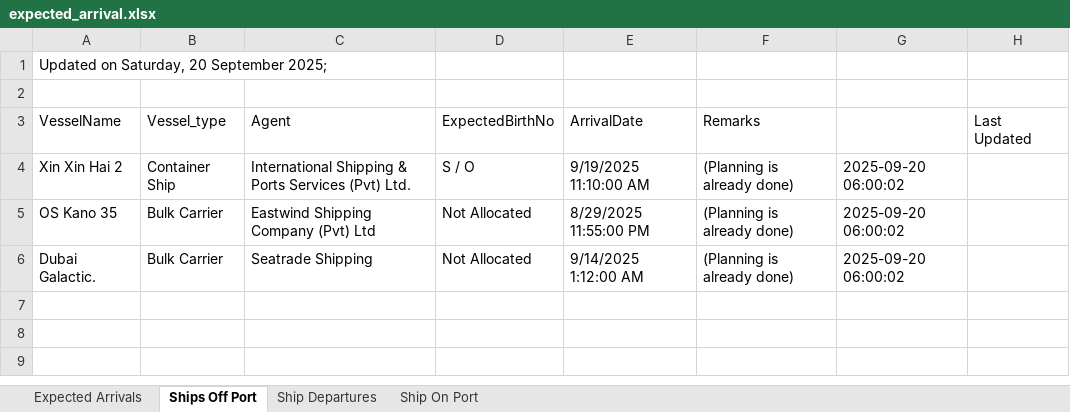
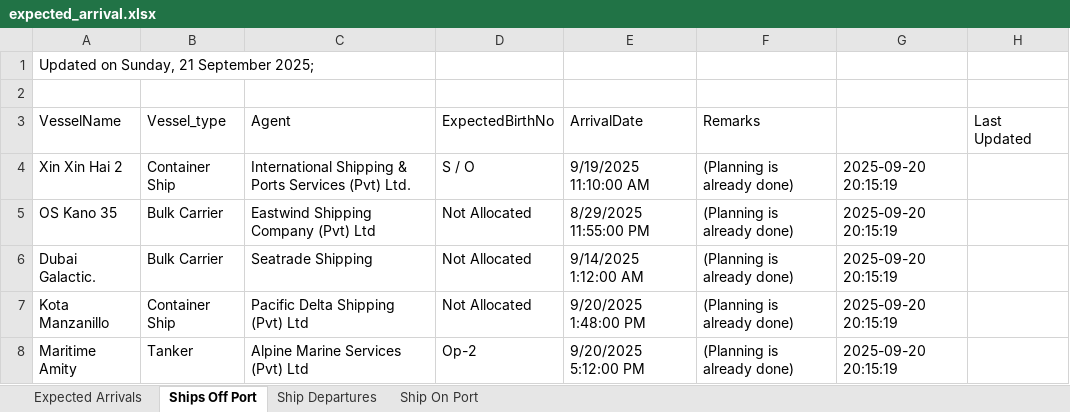
Before and after one commit to hhk2763/scrapper, an Excel workbook: 2025-09-20/expected_arrival.xlsx, sheet Ships Off Port, drawn as a sheet; values as stored, in another font and other column widths than the file's, no borders; the diff names each change by its address in the sheet, - before the commit and + after, or states it on an @@ line.

```diff
--- a/2025-09-20/expected_arrival.xlsx (sheet Ships Off Port)
+++ b/2025-09-20/expected_arrival.xlsx (sheet Ships Off Port)
-A1 (VesselName): Updated on Saturday, 20 September 2025;
+A1 (VesselName): Updated on Sunday, 21 September 2025;
-G4:G6: 2025-09-20 06:00:02
+G4:G6: 2025-09-20 20:15:19
+row 7: Kota Manzanillo | Container Ship | Pacific Delta Shipping (Pvt) Ltd | Not Allocated | 9/20/2025 1:48:00 PM | (Planning is already done) | 2025-09-20 20:15:19
+row 8: Maritime Amity | Tanker | Alpine Marine Services (Pvt) Ltd | Op-2 | 9/20/2025 5:12:00 PM | (Planning is already done) | 2025-09-20 20:15:19
```
Also changed, not shown: sheet Expected Arrivals, sheet Ship On Port, sheet Ship Departures, 4 other files.
